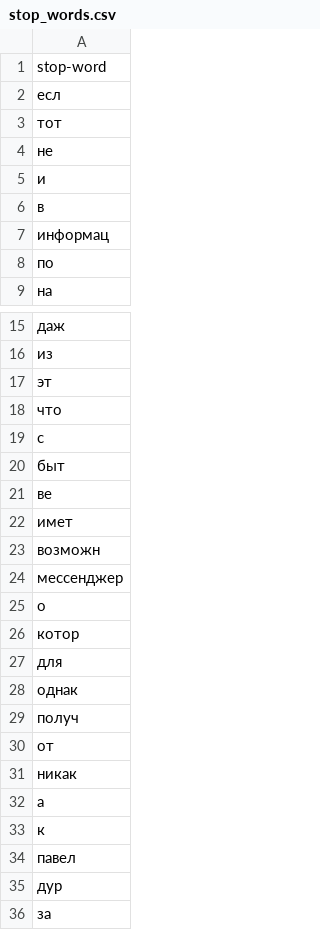
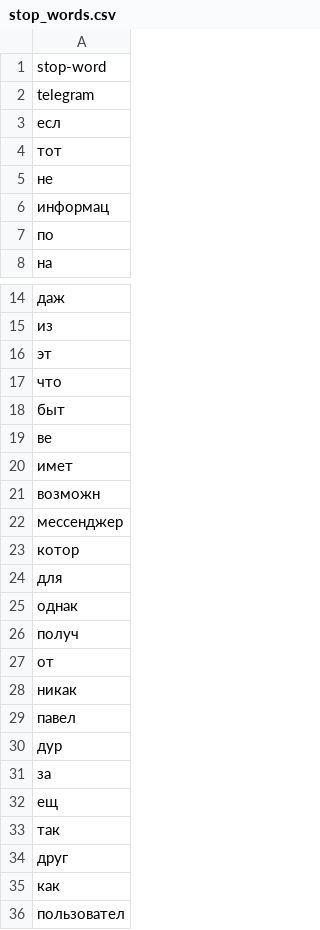
Before and after one commit to imaxali/text_analysis, a CSV file: lab3/dicts/telegram/stop_words.csv, drawn as a sheet; only a part is shown, gaps mark what is left out; the shorter side is filled out with more unchanged rows.

```diff
--- a/lab3/dicts/telegram/stop_words.csv
+++ b/lab3/dicts/telegram/stop_words.csv
@@ -1,2 +1,3 @@
 stop-word
+telegram
 есл
@@ -4,4 +5,2 @@ stop-word
 не
-и
-в
 информац
@@ -18,3 +17,2 @@ stop-word
 что
-с
 быт
@@ -24,3 +22,2 @@ stop-word
 мессенджер
-о
 котор
@@ -31,4 +28,2 @@ stop-word
 никак
-а
-к
 павел
```
Also changed, not shown: lab3/dicts/general/words_weights.csv, lab3/dicts/telegram/words_weights.csv, 33 other files.
